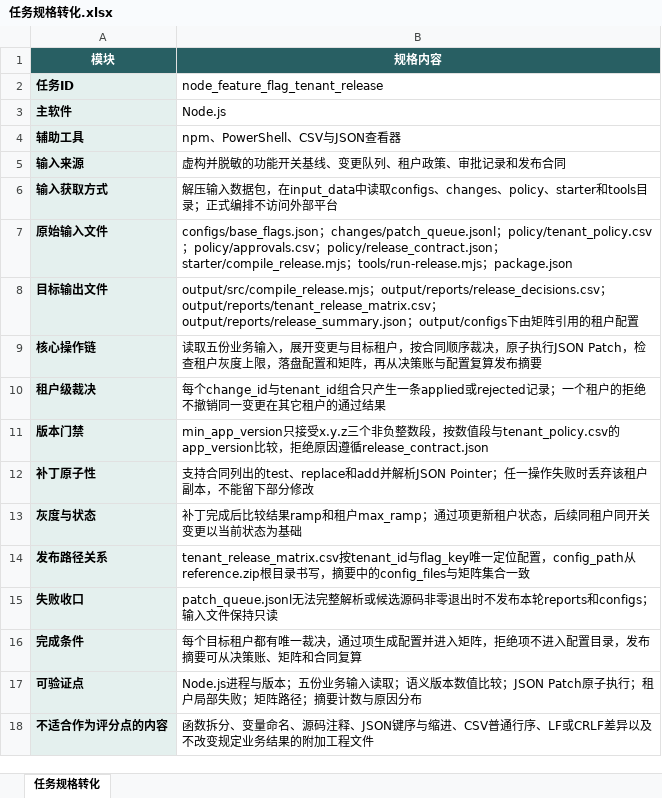
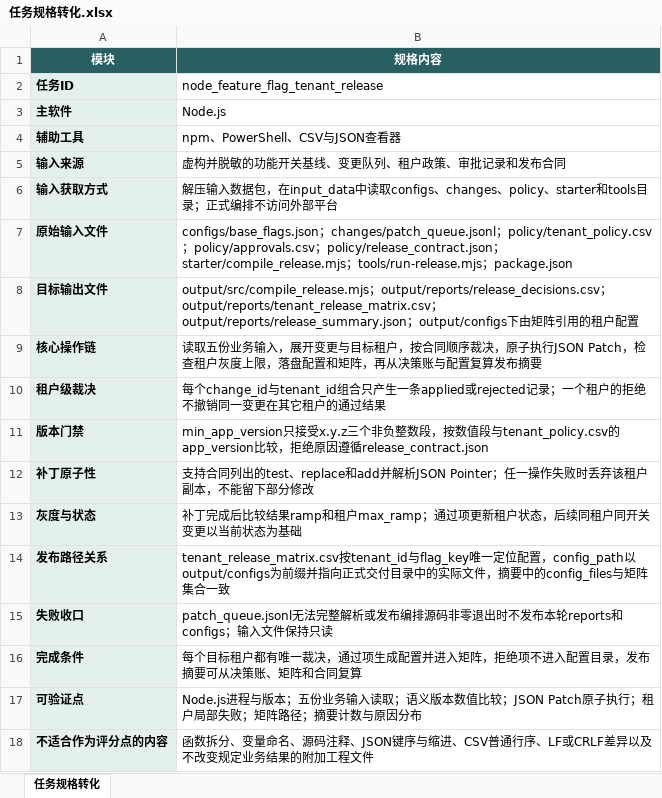
Before and after one commit to CLK123654/ale-q10054-windows-repro, an Excel workbook: artifacts/任务规格转化.xlsx, sheet 任务规格转化, drawn as a sheet; values as stored, in another font and other column widths than the file's, no borders; the diff names each change by its address in the sheet, - before the commit and + after, or states it on an @@ line.

```diff
--- a/artifacts/任务规格转化.xlsx (sheet 任务规格转化)
+++ b/artifacts/任务规格转化.xlsx (sheet 任务规格转化)
-B14 (规格内容): …，config_path从reference.zip根目录书写，摘…
+B14 (规格内容): …，config_path以output/configs为前缀并指向正式交付目录中的实际文件，摘…
-B15 (规格内容): …整解析或候选源码非零…
+B15 (规格内容): …整解析或发布编排源码非零…
```
Also changed, not shown: artifacts/关键标准答案.xlsx, 8 other files.
